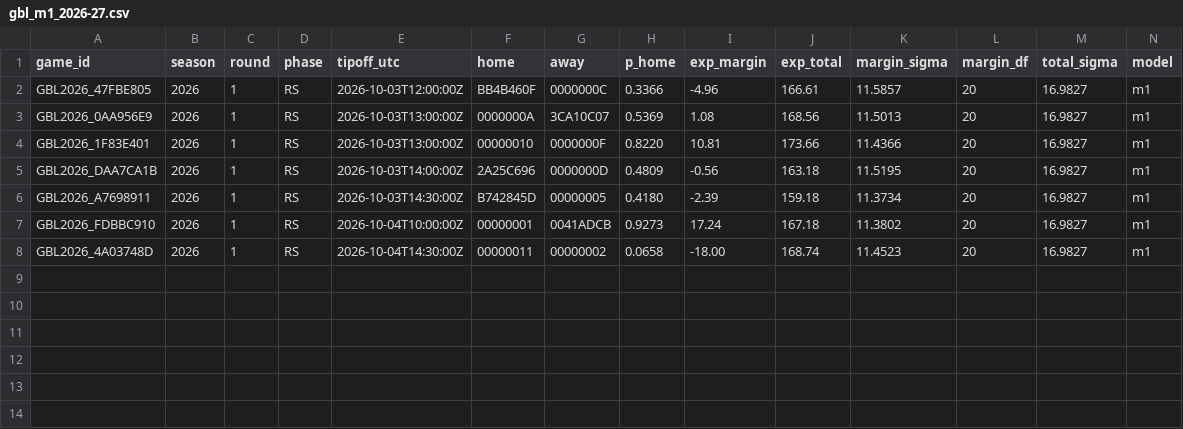
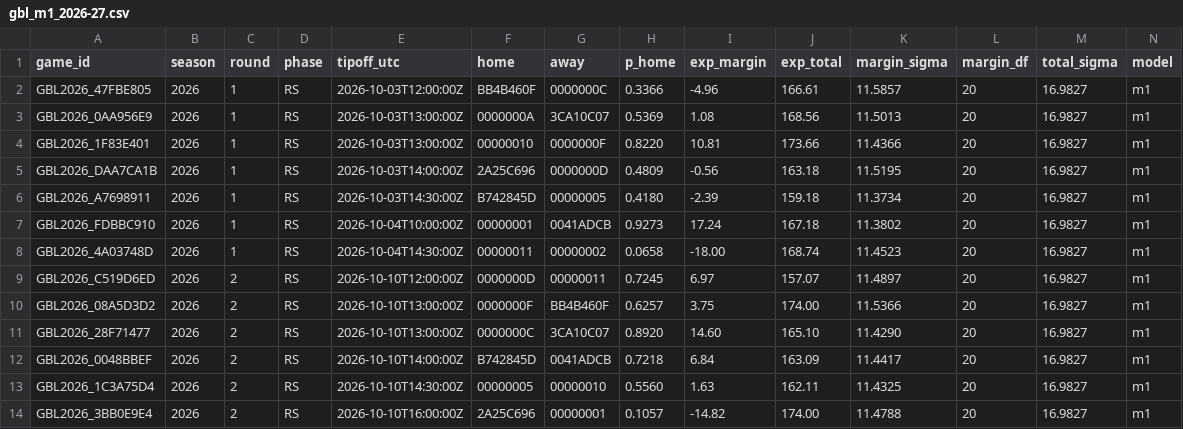
Before and after one commit to straf10/EuroHoops-Analytics, a CSV file: predictions/gbl_m1_2026-27.csv, drawn as a sheet; only a part is shown; rows hold the shown columns only; the diff names each change by its address in the sheet, - before the commit and + after, or states it on an @@ line.

```diff
--- a/predictions/gbl_m1_2026-27.csv
+++ b/predictions/gbl_m1_2026-27.csv
+row 9: GBL2026_C519D6ED | 2026 | 2 | RS | 2026-10-10T12:00:00Z | 0000000D | 00000011 | 0.7245 | 6.97 | 157.07 | 11.4897 | 20 | 16.9827 | m1
+row 10: GBL2026_08A5D3D2 | 2026 | 2 | RS | 2026-10-10T13:00:00Z | 0000000F | BB4B460F | 0.6257 | 3.75 | 174.00 | 11.5366 | 20 | 16.9827 | m1
+row 11: GBL2026_28F71477 | 2026 | 2 | RS | 2026-10-10T13:00:00Z | 0000000C | 3CA10C07 | 0.8920 | 14.60 | 165.10 | 11.4290 | 20 | 16.9827 | m1
+row 12: GBL2026_0048BBEF | 2026 | 2 | RS | 2026-10-10T14:00:00Z | B742845D | 0041ADCB | 0.7218 | 6.84 | 163.09 | 11.4417 | 20 | 16.9827 | m1
+row 13: GBL2026_1C3A75D4 | 2026 | 2 | RS | 2026-10-10T14:30:00Z | 00000005 | 00000010 | 0.5560 | 1.63 | 162.11 | 11.4325 | 20 | 16.9827 | m1
+row 14: GBL2026_3BB0E9E4 | 2026 | 2 | RS | 2026-10-10T16:00:00Z | 2A25C696 | 00000001 | 0.1057 | -14.82 | 174.00 | 11.4788 | 20 | 16.9827 | m1
```
Also changed, not shown: odds/api_calls.csv, odds/euroleague_2026-27.csv, 4 other files.
